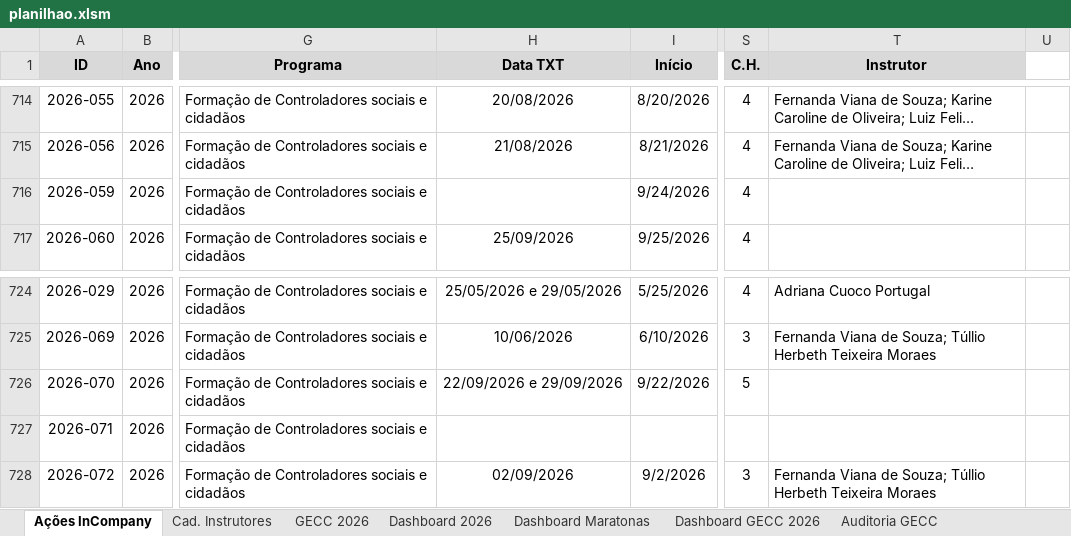
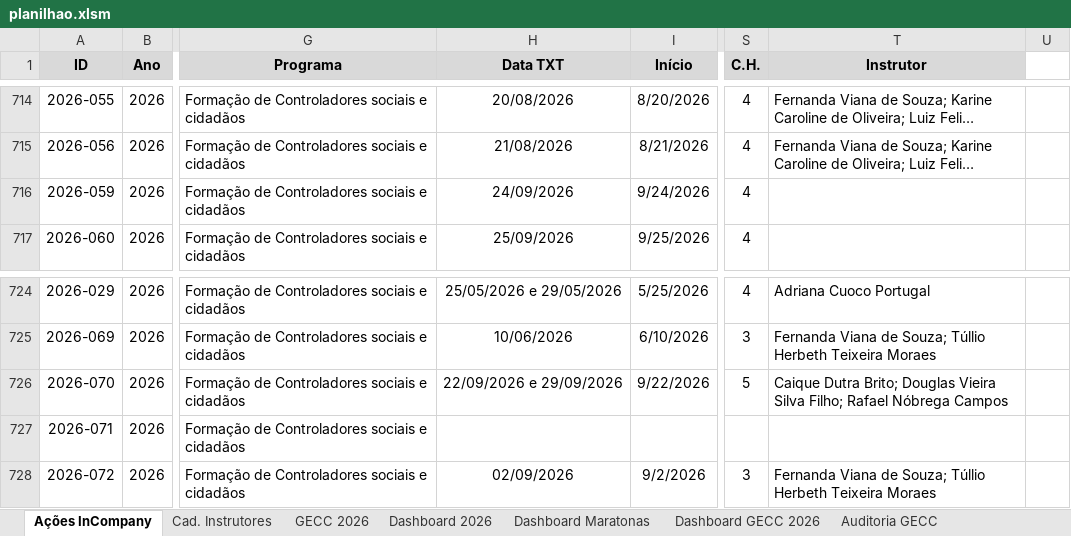
Before and after one commit to silvionascimentobh-lab/SAED-Dashboard, an Excel workbook: planilhao.xlsm, sheet Ações InCompany, drawn as a sheet; only a part is shown, gaps mark what is left out; long unchanged cells end in …; values as stored, in another font and other column widths than the file's, no borders; conditional formats and table styles not drawn; the diff names each change by its address in the sheet, - before the commit and + after, or states it on an @@ line.

```diff
--- a/planilhao.xlsm (sheet Ações InCompany)
+++ b/planilhao.xlsm (sheet Ações InCompany)
-H716 (Data TXT): (empty)
+H716 (Data TXT): 24/09/2026
-T726 (Instrutor): (empty)
+T726 (Instrutor): Caique Dutra Brito; Douglas Vieira Silva Filho; Rafael Nóbrega Campos
```
Also changed, not shown: sheet Dashboard GECC 2026, sheet GECC 2026, formulas that keep their value, hidden cells.
